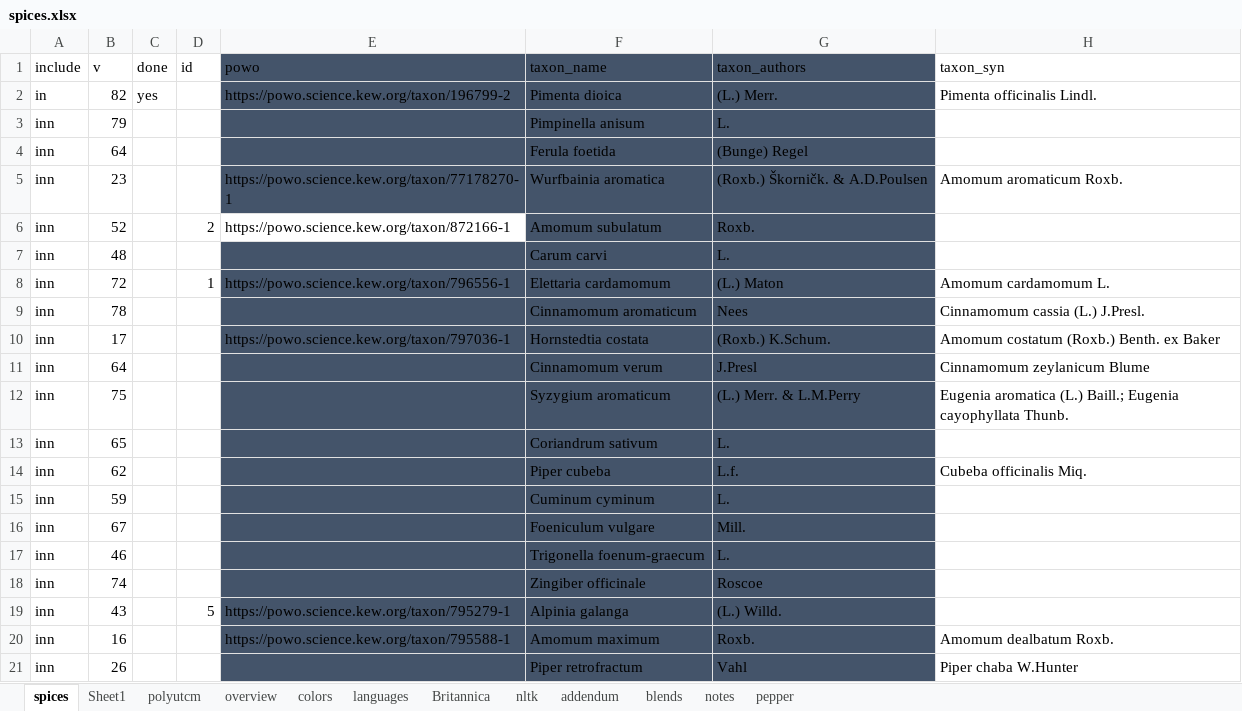
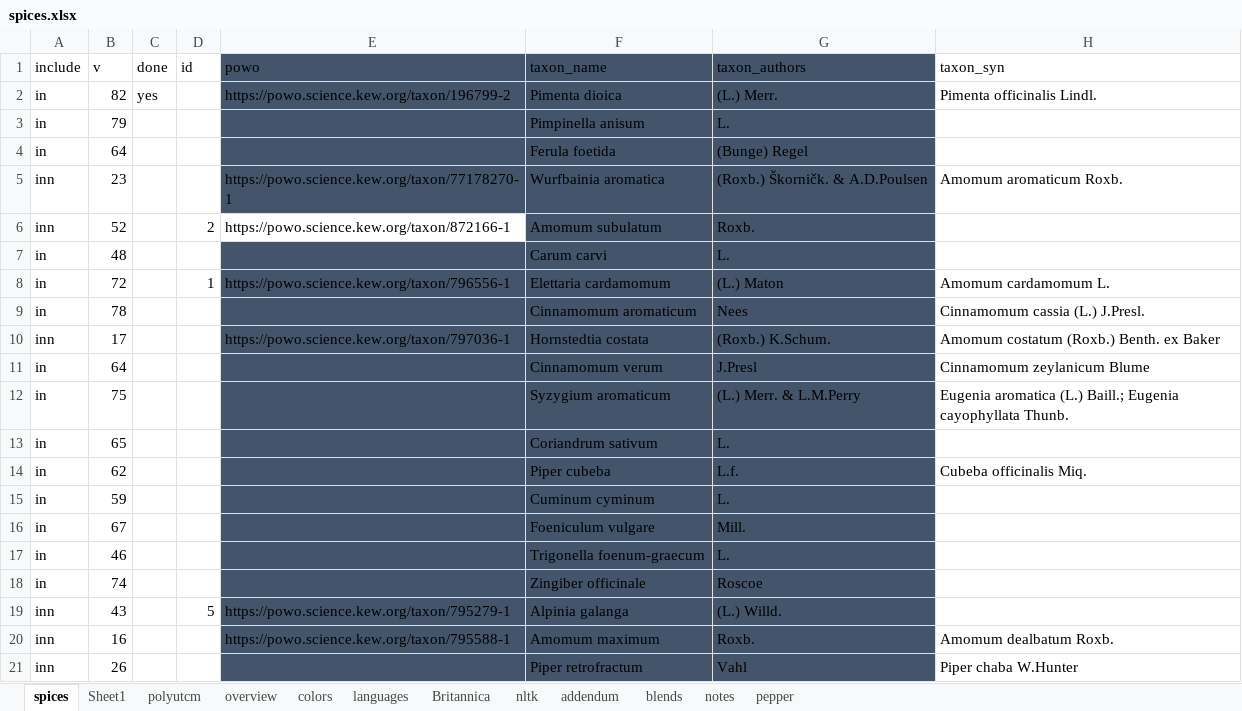
Before and after one commit to partigabor/aromatica-old, an Excel workbook: database/data/spices.xlsx, sheet spices, drawn as a sheet; only a part is shown; values as stored, in another font and other column widths than the file's, no borders; conditional formats and table styles not drawn; the diff covers the shown part only; the diff names each change by its address in the sheet, - before the commit and + after, or states it on an @@ line.

```diff
--- a/database/data/spices.xlsx (sheet spices)
+++ b/database/data/spices.xlsx (sheet spices)
-A3:A4 (include): inn
+A3:A4 (include): in
-A7:A9 (include): inn
+A7:A9 (include): in
-A11:A18 (include): inn
+A11:A18 (include): in
```
Also changed, not shown: 8 edited cells elsewhere in this sheet, database/checking.xlsx, database/data/wiktionary/cinnamon.xlsx, 35 other files.
